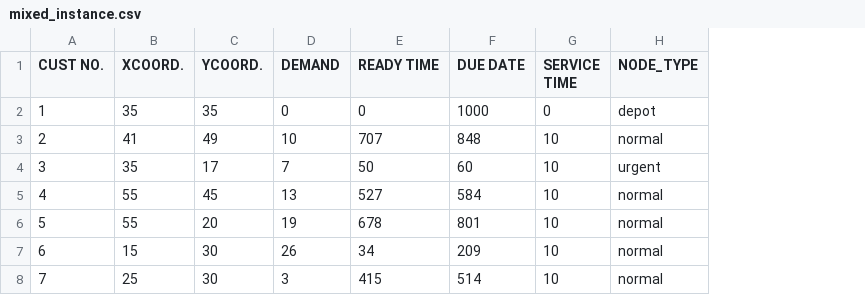
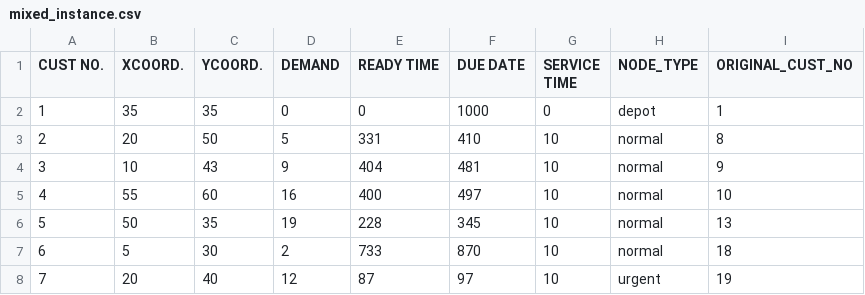
Before and after one commit to Cheng-yo-Zhang/thesis_algorithm, a CSV file: mixed_instance.csv, drawn as a sheet; only a part is shown; the diff covers the shown part only; the diff names each change by its address in the sheet, - before the commit and + after, or states it on an @@ line.

```diff
--- a/mixed_instance.csv
+++ b/mixed_instance.csv
+column I (ORIGINAL_CUST_NO), rows 2-8: 1 | 8 | 9 | 10 | 13 | 18 | 19
-B3 (XCOORD.): 41
+B3 (XCOORD.): 20
-C3 (YCOORD.): 49
+C3 (YCOORD.): 50
-D3 (DEMAND): 10
+D3 (DEMAND): 5
-E3 (READY TIME): 707
+E3 (READY TIME): 331
-F3 (DUE DATE): 848
+F3 (DUE DATE): 410
-B4 (XCOORD.): 35
+B4 (XCOORD.): 10
-C4 (YCOORD.): 17
+C4 (YCOORD.): 43
-D4 (DEMAND): 7
+D4 (DEMAND): 9
-E4 (READY TIME): 50
+E4 (READY TIME): 404
-F4 (DUE DATE): 60
+F4 (DUE DATE): 481
-H4 (NODE_TYPE): urgent
+H4 (NODE_TYPE): normal
-C5 (YCOORD.): 45
+C5 (YCOORD.): 60
-D5 (DEMAND): 13
+D5 (DEMAND): 16
-E5 (READY TIME): 527
+E5 (READY TIME): 400
-F5 (DUE DATE): 584
+F5 (DUE DATE): 497
-B6 (XCOORD.): 55
+B6 (XCOORD.): 50
-C6 (YCOORD.): 20
+C6 (YCOORD.): 35
-E6 (READY TIME): 678
+E6 (READY TIME): 228
-F6 (DUE DATE): 801
+F6 (DUE DATE): 345
-B7 (XCOORD.): 15
+B7 (XCOORD.): 5
-D7 (DEMAND): 26
+D7 (DEMAND): 2
-E7 (READY TIME): 34
+E7 (READY TIME): 733
-F7 (DUE DATE): 209
+F7 (DUE DATE): 870
-B8 (XCOORD.): 25
+B8 (XCOORD.): 20
-C8 (YCOORD.): 30
+C8 (YCOORD.): 40
-D8 (DEMAND): 3
+D8 (DEMAND): 12
-E8 (READY TIME): 415
+E8 (READY TIME): 87
-F8 (DUE DATE): 514
+F8 (DUE DATE): 97
-H8 (NODE_TYPE): normal
+H8 (NODE_TYPE): urgent
```
Also changed, not shown: 103 edited cells elsewhere in this file, 7 other files.
